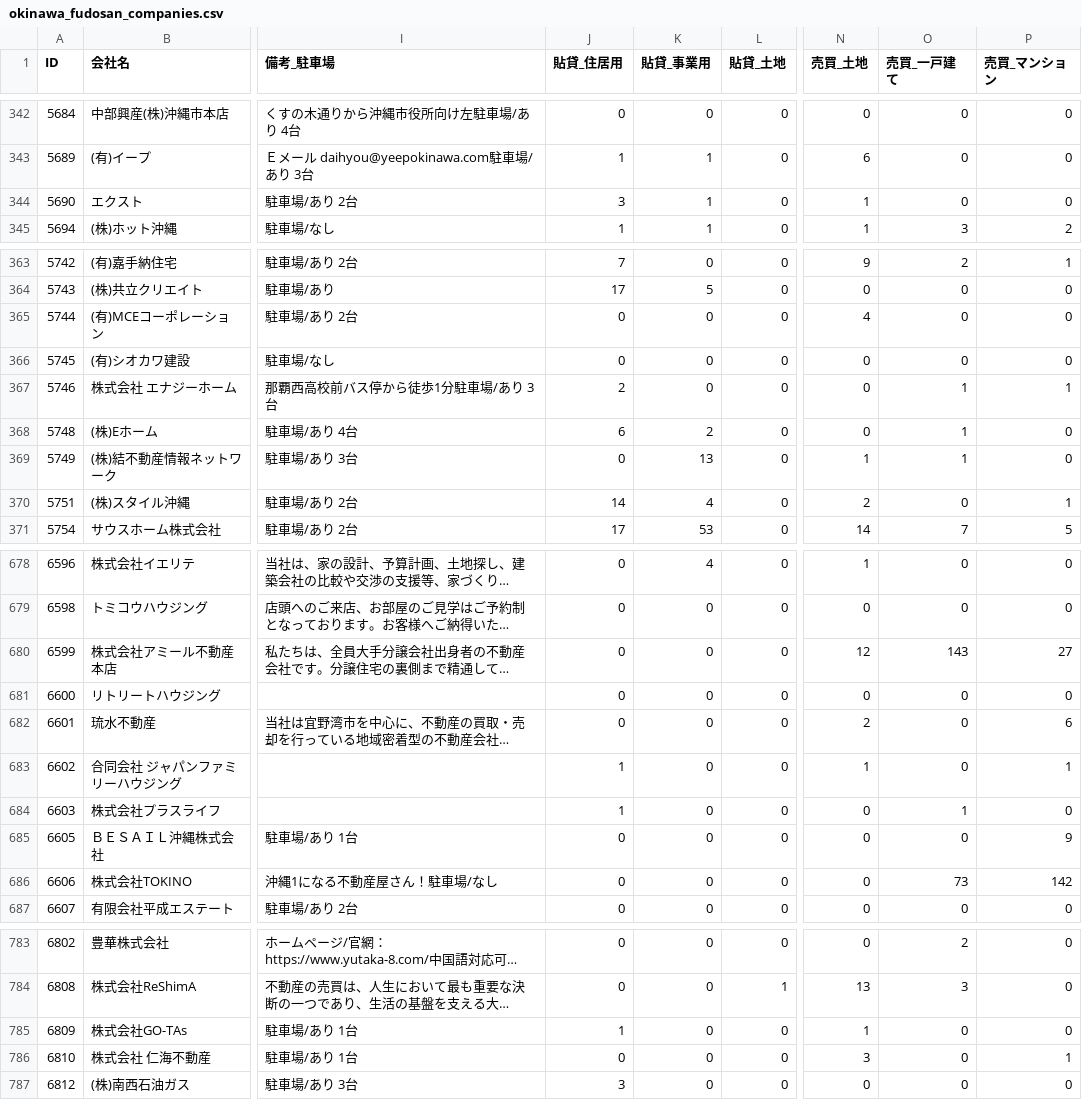
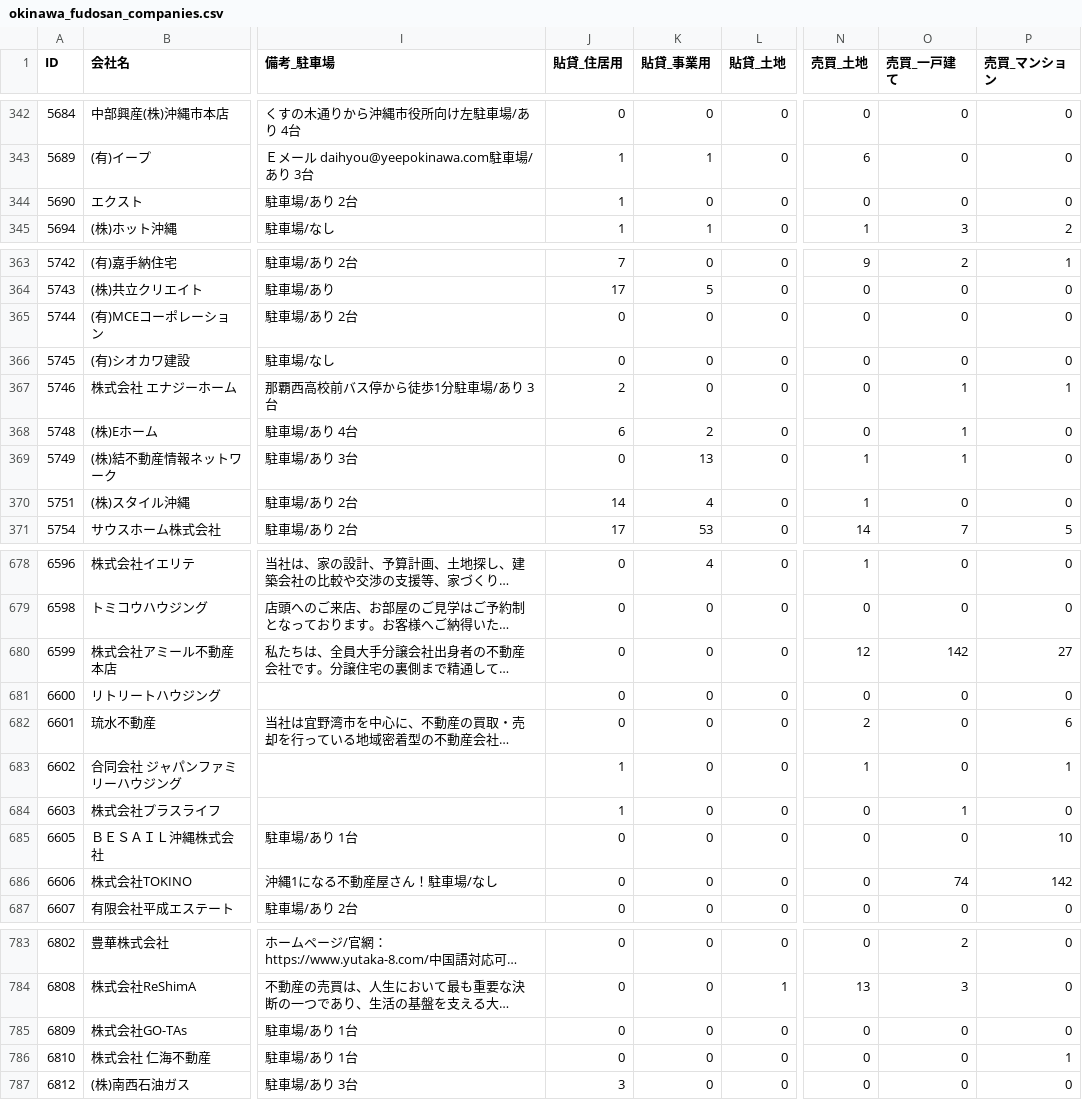
Before and after one commit to tak-yamamoto-alt/okinawa-fudosan-scraper, a CSV file: okinawa_fudosan_companies.csv, drawn as a sheet; only a part is shown, gaps mark what is left out; long unchanged cells end in …; the diff covers the shown part only; the diff names each change by its address in the sheet, - before the commit and + after, or states it on an @@ line.

```diff
--- a/okinawa_fudosan_companies.csv
+++ b/okinawa_fudosan_companies.csv
-J344 (貼貸_住居用): 3
+J344 (貼貸_住居用): 1
-K344 (貼貸_事業用): 1
+K344 (貼貸_事業用): 0
-N344 (売買_土地): 1
+N344 (売買_土地): 0
-N365 (売買_土地): 4
+N365 (売買_土地): 0
-N370 (売買_土地): 2
+N370 (売買_土地): 1
-P370 (売買_マンション): 1
+P370 (売買_マンション): 0
-O680 (売買_一戸建て): 143
+O680 (売買_一戸建て): 142
-P685 (売買_マンション): 9
+P685 (売買_マンション): 10
-O686 (売買_一戸建て): 73
+O686 (売買_一戸建て): 74
-J785 (貼貸_住居用): 1
+J785 (貼貸_住居用): 0
-N785 (売買_土地): 1
+N785 (売買_土地): 0
-N786 (売買_土地): 3
+N786 (売買_土地): 0
```
Also changed, not shown: 102 edited cells elsewhere in this file.
